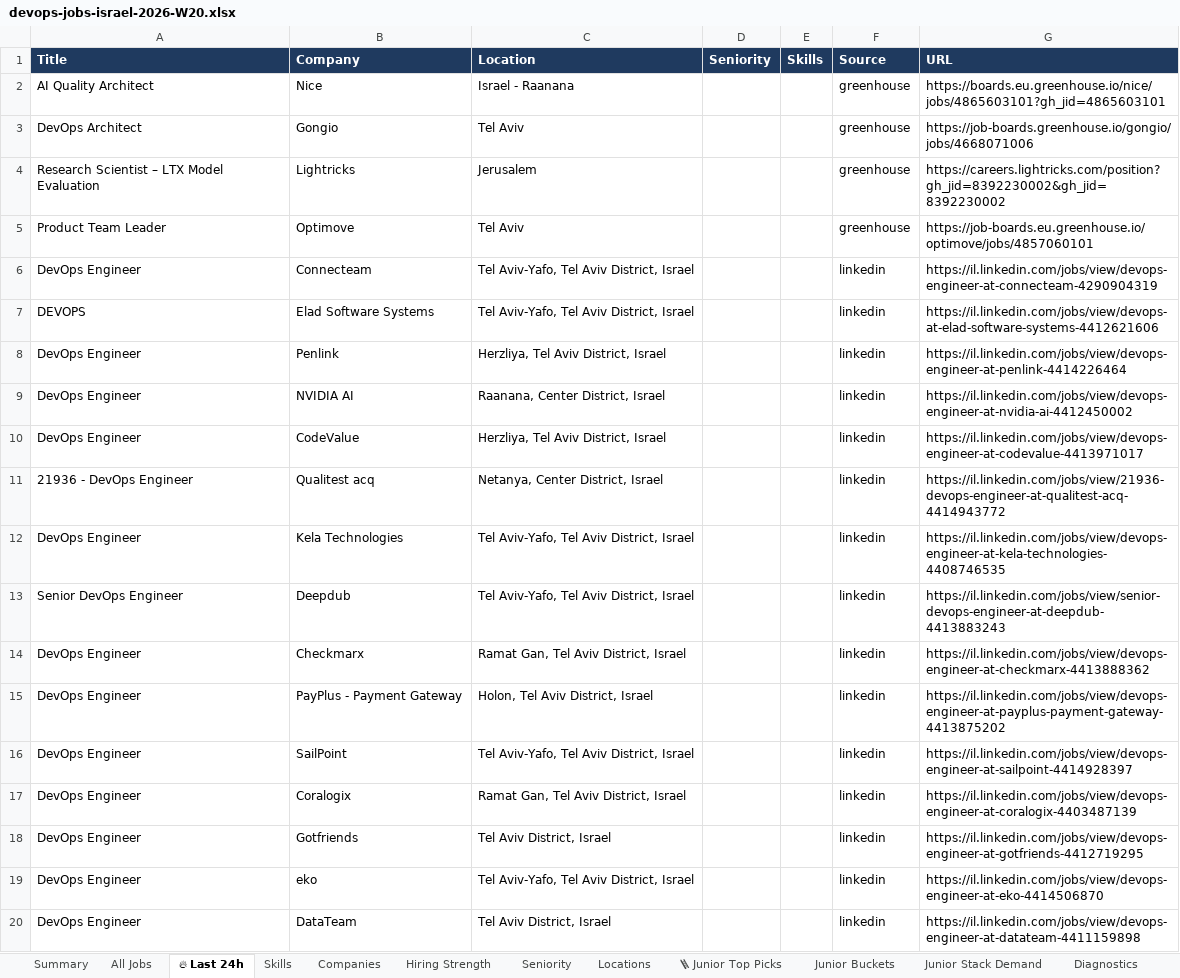
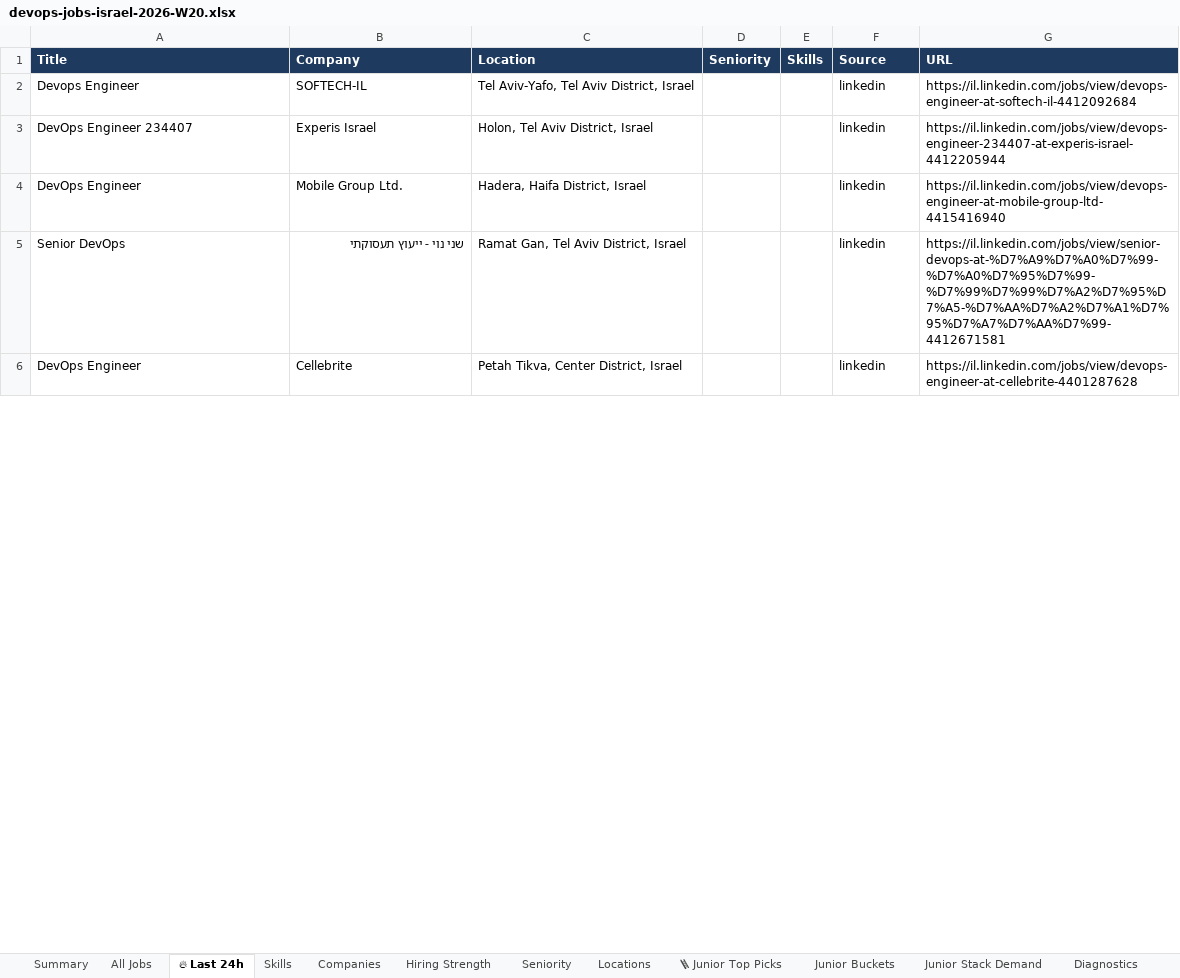
Before and after one commit to OrelBello/devops-market-data, an Excel workbook: reports/devops-jobs-israel-2026-W20.xlsx, sheet 🔥 Last 24h, drawn as a sheet; only a part is shown; values as stored, in another font and other column widths than the file's, no borders; removed rows and columns are numbered as before the commit, all else as after; the diff covers the shown part only; the diff names each change by its address in the sheet, - before the commit and + after, or states it on an @@ line.

```diff
--- a/reports/devops-jobs-israel-2026-W20.xlsx (sheet 🔥 Last 24h)
+++ b/reports/devops-jobs-israel-2026-W20.xlsx (sheet 🔥 Last 24h)
-row 2: AI Quality Architect | Nice | Israel - Raanana |  |  | greenhouse | https://boards.eu.greenhouse.io/nice/jobs/4865603101?gh_jid=4865603101
-row 3: DevOps Architect | Gongio | Tel Aviv |  |  | greenhouse | https://job-boards.greenhouse.io/gongio/jobs/4668071006
-row 4: Research Scientist – LTX Model Evaluation | Lightricks | Jerusalem |  |  | greenhouse | https://careers.lightricks.com/position?gh_jid=8392230002&gh_jid=8392230002
-row 5: Product Team Leader | Optimove | Tel Aviv |  |  | greenhouse | https://job-boards.eu.greenhouse.io/optimove/jobs/4857060101
-row 6: DevOps Engineer | Connecteam | Tel Aviv-Yafo, Tel Aviv District, Israel |  |  | linkedin | https://il.linkedin.com/jobs/view/devops-engineer-at-connecteam-4290904319
-row 7: DEVOPS | Elad Software Systems | Tel Aviv-Yafo, Tel Aviv District, Israel |  |  | linkedin | https://il.linkedin.com/jobs/view/devops-at-elad-software-systems-4412621606
-row 8: DevOps Engineer | Penlink | Herzliya, Tel Aviv District, Israel |  |  | linkedin | https://il.linkedin.com/jobs/view/devops-engineer-at-penlink-4414226464
-row 9: DevOps Engineer | NVIDIA AI | Raanana, Center District, Israel |  |  | linkedin | https://il.linkedin.com/jobs/view/devops-engineer-at-nvidia-ai-4412450002
-row 10: DevOps Engineer | CodeValue | Herzliya, Tel Aviv District, Israel |  |  | linkedin | https://il.linkedin.com/jobs/view/devops-engineer-at-codevalue-4413971017
-row 11: 21936 - DevOps Engineer | Qualitest acq | Netanya, Center District, Israel |  |  | linkedin | https://il.linkedin.com/jobs/view/21936-devops-engineer-at-qualitest-acq-4414943772
-A2 (Title): DevOps Engineer
+A2 (Title): Devops Engineer
-B2 (Company): Kela Technologies
+B2 (Company): SOFTECH-IL
-G2 (URL): https://il.linkedin.com/jobs/view/devops-engineer-at-kela-technologies-4408746535
+G2 (URL): https://il.linkedin.com/jobs/view/devops-engineer-at-softech-il-4412092684
-row 13: Senior DevOps Engineer | Deepdub | Tel Aviv-Yafo, Tel Aviv District, Israel |  |  | linkedin | https://il.linkedin.com/jobs/view/senior-devops-engineer-at-deepdub-4413883243
-row 14: DevOps Engineer | Checkmarx | Ramat Gan, Tel Aviv District, Israel |  |  | linkedin | https://il.linkedin.com/jobs/view/devops-engineer-at-checkmarx-4413888362
-A3 (Title): DevOps Engineer
+A3 (Title): DevOps Engineer 234407
-B3 (Company): PayPlus - Payment Gateway
+B3 (Company): Experis Israel
-G3 (URL): https://il.linkedin.com/jobs/view/devops-engineer-at-payplus-payment-gateway-4413875202
+G3 (URL): https://il.linkedin.com/jobs/view/devops-engineer-234407-at-experis-israel-4412205944
-B4 (Company): SailPoint
+B4 (Company): Mobile Group Ltd.
-C4 (Location): Tel Aviv-Yafo, Tel Aviv District, Israel
+C4 (Location): Hadera, Haifa District, Israel
-G4 (URL): https://il.linkedin.com/jobs/view/devops-engineer-at-sailpoint-4414928397
+G4 (URL): https://il.linkedin.com/jobs/view/devops-engineer-at-mobile-group-ltd-4415416940
-A5 (Title): DevOps Engineer
+A5 (Title): Senior DevOps
-B5 (Company): Coralogix
+B5 (Company): שני נוי - ייעוץ תעסוקתי
-G5 (URL): https://il.linkedin.com/jobs/view/devops-engineer-at-coralogix-4403487139
+G5 (URL): https://il.linkedin.com/jobs/view/senior-devops-at-%D7%A9%D7%A0%D7%99-%D7%A0%D7%95%D7%99-%D7%99%D7%99%D7%A2%D7%95%D7%A5-%D7%AA%D7%A2%D7%A1%D7%95%D7%A7%D7%AA%D7%99-4412671581
-B6 (Company): Gotfriends
+B6 (Company): Cellebrite
-C6 (Location): Tel Aviv District, Israel
+C6 (Location): Petah Tikva, Center District, Israel
-G6 (URL): https://il.linkedin.com/jobs/view/devops-engineer-at-gotfriends-4412719295
+G6 (URL): https://il.linkedin.com/jobs/view/devops-engineer-at-cellebrite-4401287628
-row 19: DevOps Engineer | eko | Tel Aviv-Yafo, Tel Aviv District, Israel |  |  | linkedin | https://il.linkedin.com/jobs/view/devops-engineer-at-eko-4414506870
-row 20: DevOps Engineer | DataTeam | Tel Aviv District, Israel |  |  | linkedin | https://il.linkedin.com/jobs/view/devops-engineer-at-datateam-4411159898
```
Also changed, not shown: 5 added rows, 59 removed rows and 14 edited cells elsewhere in this sheet, sheet All Jobs, sheet 🪜 Junior Top Picks, sheet Junior Stack Demand, sheet Locations, sheet Skills, sheet Diagnostics, 5 more sheets, reports/devops-jobs-israel-latest.xlsx, 9 other files.
